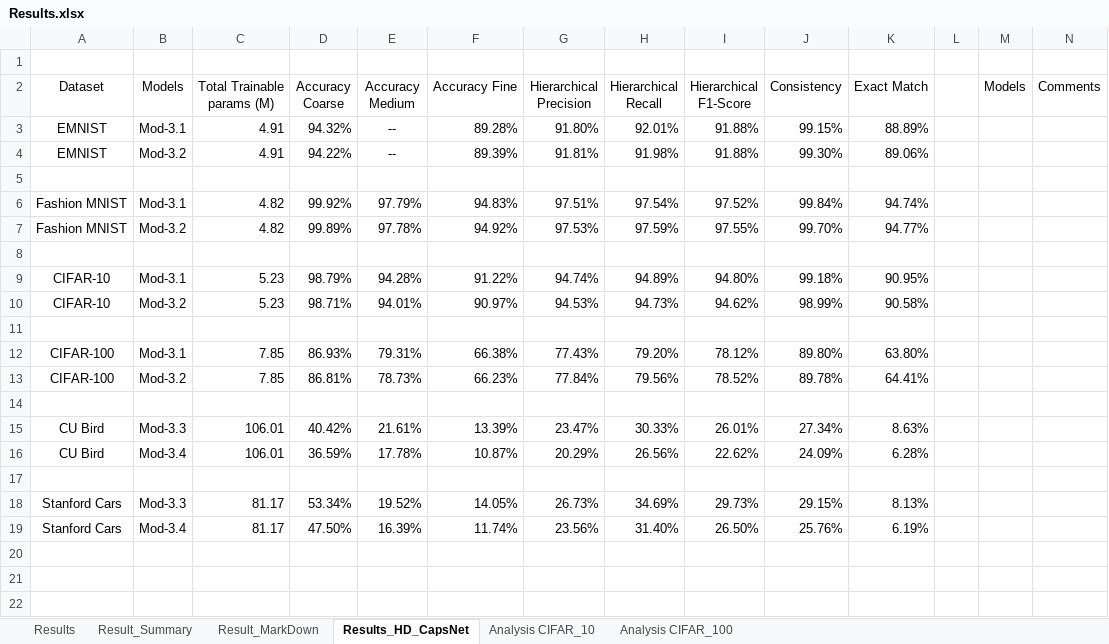
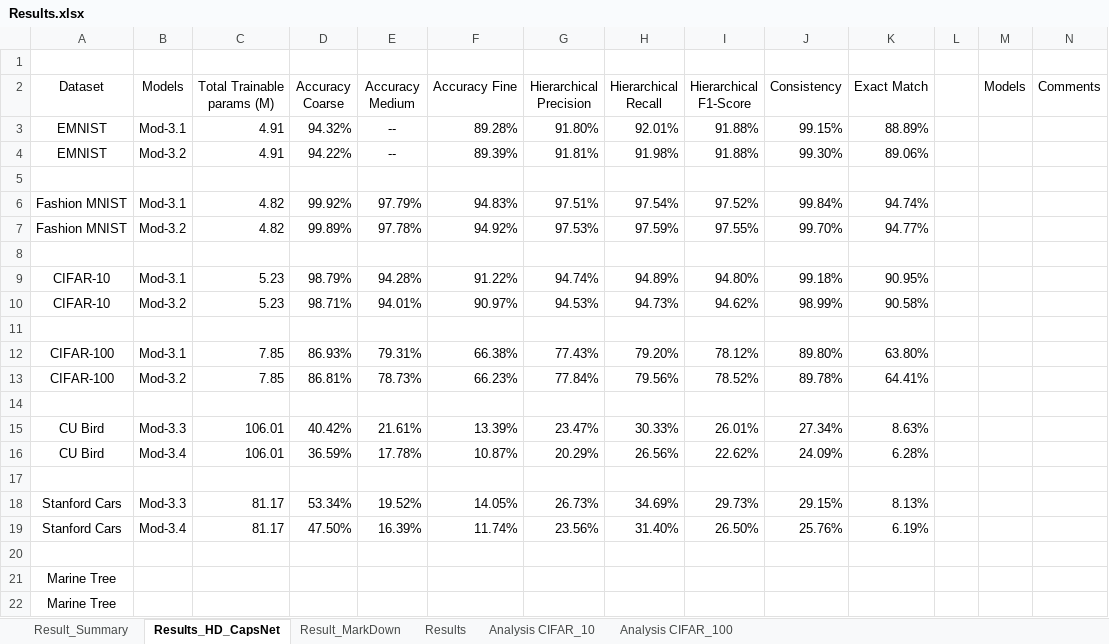
Before and after one commit to tasrif-khondaker/HD-CapsNet, an Excel workbook: Results/Results.xlsx, sheet Results_HD_CapsNet, drawn as a sheet; only a part is shown; values as stored, in another font and other column widths than the file's, no borders; conditional formats not drawn; rows hold the shown columns only; the diff names each change by its address in the sheet, - before the commit and + after, or states it on an @@ line.

Commit message:
Results for Marine Tree dataset

```diff
--- a/Results/Results.xlsx (sheet Results_HD_CapsNet)
+++ b/Results/Results.xlsx (sheet Results_HD_CapsNet)
@@ sheet tab order changed: Result_Summary | Results_HD_CapsNet | Result_MarkDown | Results | Analysis CIFAR_10 | Analysis CIFAR_100 @@
+row 20: (empty)
+row 21: Marine Tree
+row 22: Marine Tree
```
Also changed, not shown: sheet Result_Summary, 38 other files.
